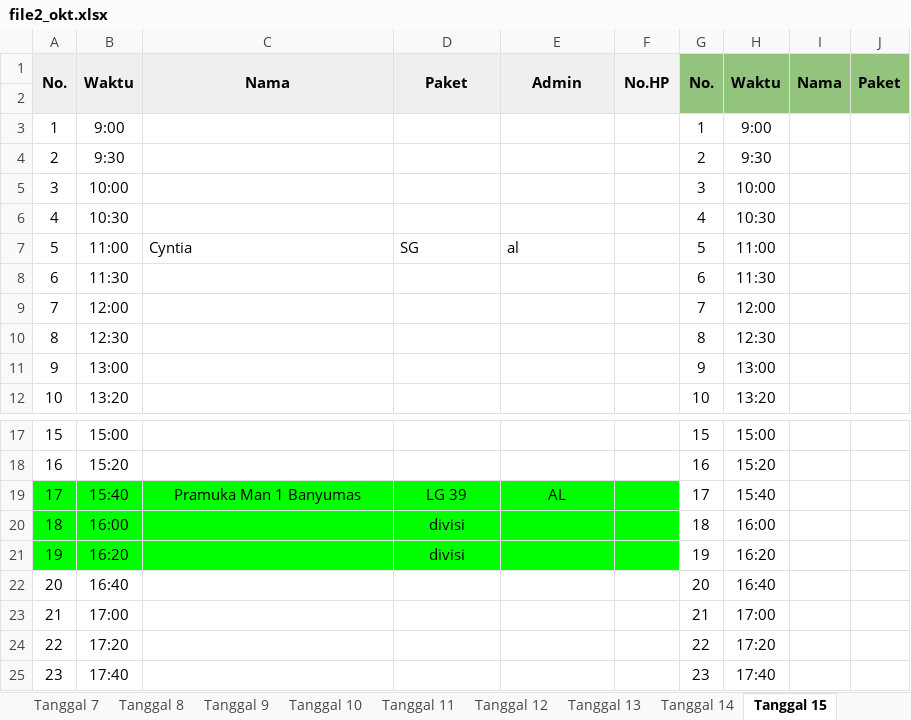
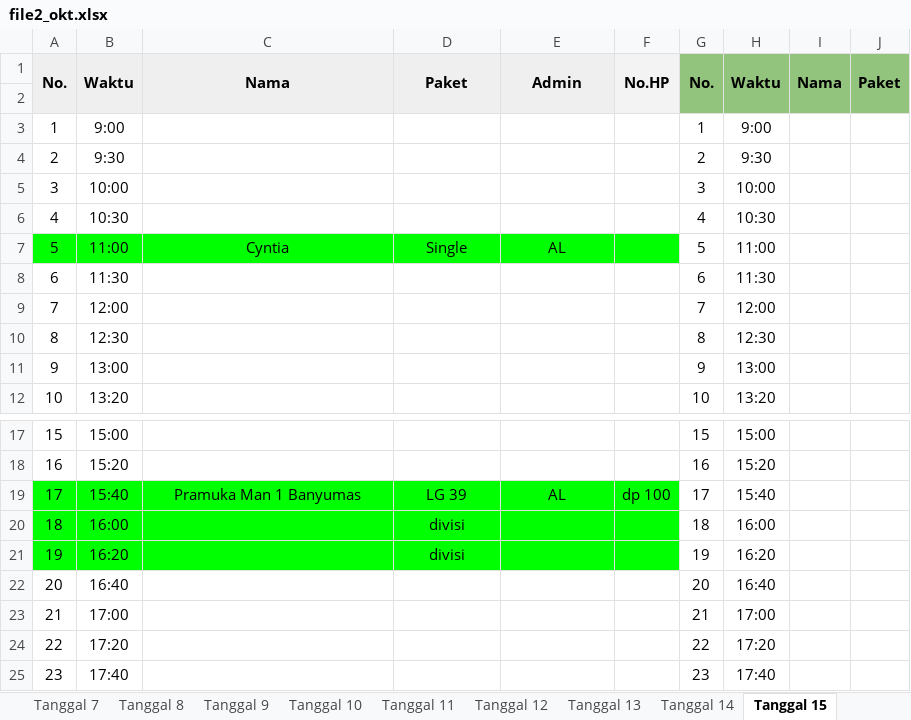
Before and after one commit to whynunuu/FoxeStudio, an Excel workbook: file2_okt.xlsx, sheet Tanggal 15, drawn as a sheet; only a part is shown, gaps mark what is left out; values as stored, in another font and other column widths than the file's, no borders; charts and pictures not drawn; the diff names each change by its address in the sheet, - before the commit and + after, or states it on an @@ line.

```diff
--- a/file2_okt.xlsx (sheet Tanggal 15)
+++ b/file2_okt.xlsx (sheet Tanggal 15)
-A7:F7 fill: none
+A7:F7 fill: #00FF00
-C7:E7 alignment: left
+C7:E7 alignment: center
-D7: SG
+D7: Single
-E7: al
+E7: AL
-F19: (empty)
+F19: dp 100
```
Also changed, not shown: file1_okt.xlsm, file2.xlsx, 3 other files.
